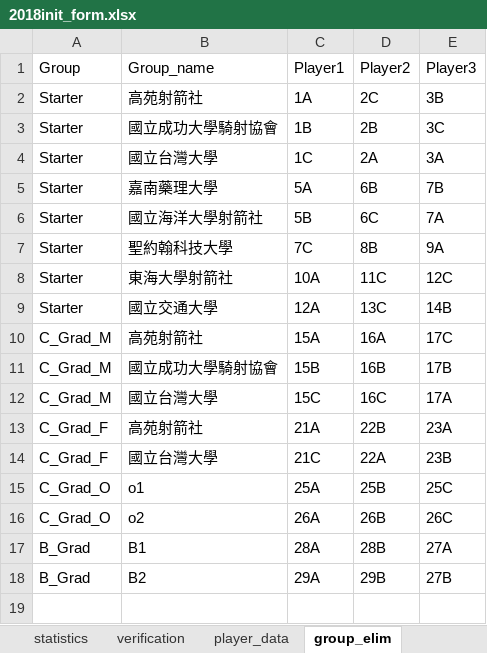
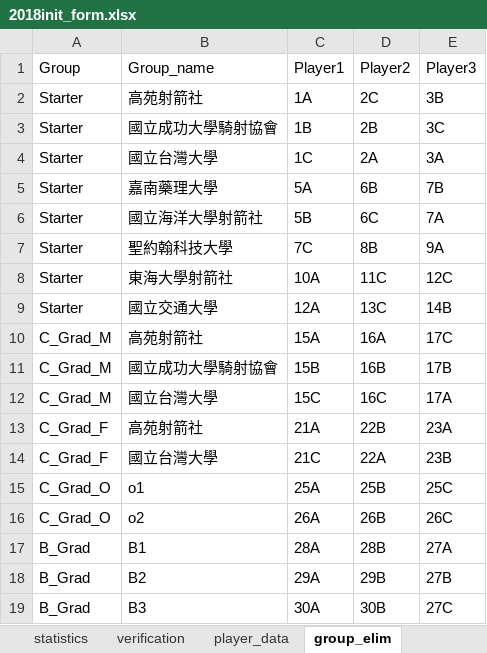
Before and after one commit to tongpong/NCTU_ARCHERY_site, an Excel workbook: 2018init_form.xlsx, sheet group_elim, drawn as a sheet; values as stored, in another font and other column widths than the file's, no borders; the diff names each change by its address in the sheet, - before the commit and + after, or states it on an @@ line.

```diff
--- a/2018init_form.xlsx (sheet group_elim)
+++ b/2018init_form.xlsx (sheet group_elim)
+row 19: B_Grad | B3 | 30A | 30B | 27C
```
Also changed, not shown: sheet player_data, sheet statistics, sheet verification, 15 other files.
